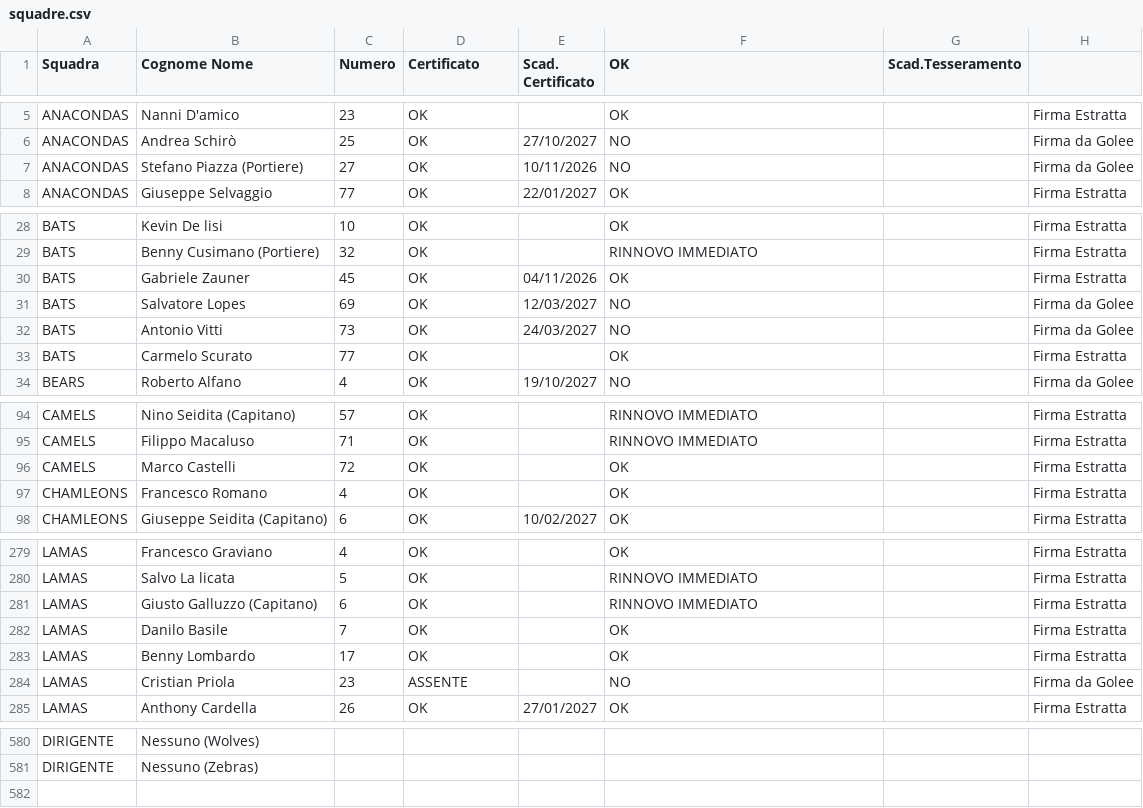
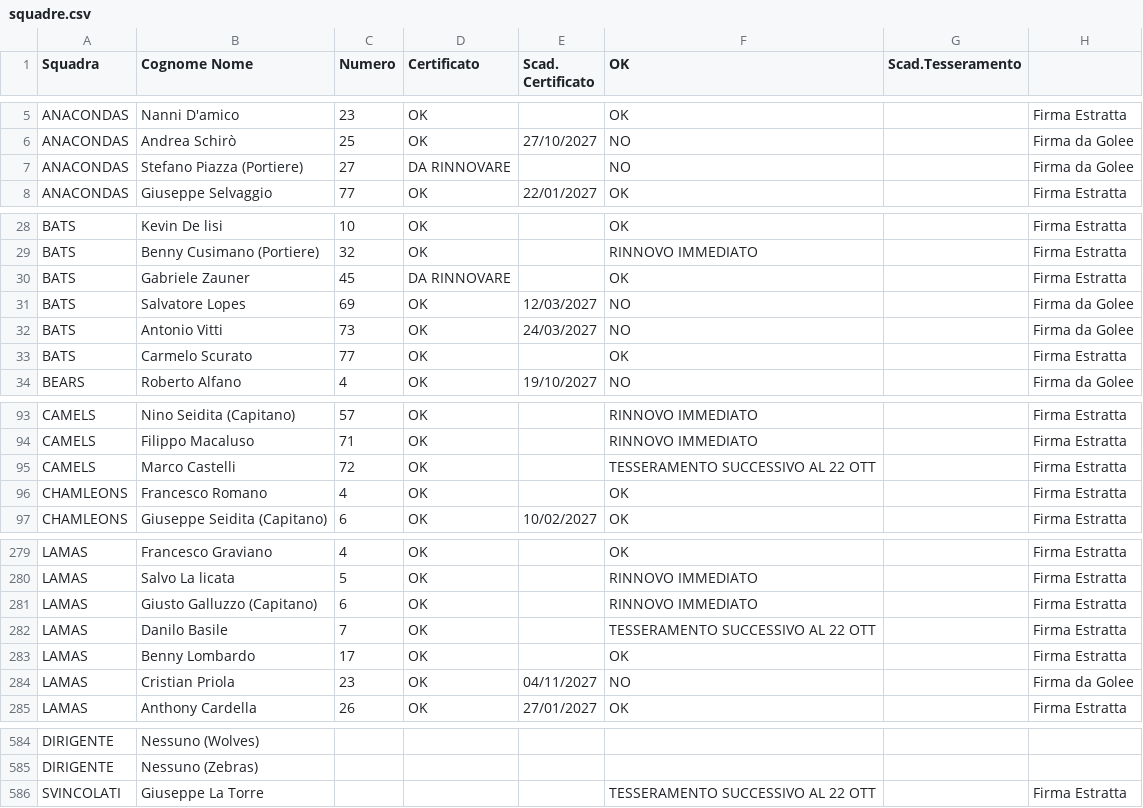
Before and after one commit to lorenzopatellaro17-ui/liste-torneo, a CSV file: squadre.csv, drawn as a sheet; only a part is shown, gaps mark what is left out; the diff covers the shown part only.

```diff
--- a/squadre.csv
+++ b/squadre.csv
@@ -6,3 +6,3 @@ ANACONDAS,Nanni D'amico,23,OK,,OK,,Firma Estratta
 ANACONDAS,Andrea Schirò,25,OK,27/10/2027,NO,,Firma da Golee
-ANACONDAS,Stefano Piazza (Portiere),27,OK,10/11/2026,NO,,Firma da Golee
+ANACONDAS,Stefano Piazza (Portiere),27,DA RINNOVARE,,NO,,Firma da Golee
 ANACONDAS,Giuseppe Selvaggio,77,OK,22/01/2027,OK,,Firma Estratta
@@ -29,3 +29,3 @@ BATS,Kevin De lisi,10,OK,,OK,,Firma Estratta
 BATS,Benny Cusimano (Portiere),32,OK,,RINNOVO IMMEDIATO,,Firma Estratta
-BATS,Gabriele Zauner,45,OK,04/11/2026,OK,,Firma Estratta
+BATS,Gabriele Zauner,45,DA RINNOVARE,,OK,,Firma Estratta
 BATS,Salvatore Lopes,69,OK,12/03/2027,NO,,Firma da Golee
@@ -95,3 +94,3 @@ CAMELS,Nino Seidita (Capitano),57,OK,,RINNOVO IMMEDIATO,,Firma Estratta
 CAMELS,Filippo Macaluso,71,OK,,RINNOVO IMMEDIATO,,Firma Estratta
-CAMELS,Marco Castelli,72,OK,,OK,,Firma Estratta
+CAMELS,Marco Castelli,72,OK,,TESSERAMENTO SUCCESSIVO AL 22 OTT,,Firma Estratta
 CHAMLEONS,Francesco Romano,4,OK,,OK,,Firma Estratta
@@ -281,5 +281,5 @@ LAMAS,Salvo La licata,5,OK,,RINNOVO IMMEDIATO,,Firma Estratta
 LAMAS,Giusto Galluzzo (Capitano),6,OK,,RINNOVO IMMEDIATO,,Firma Estratta
-LAMAS,Danilo Basile,7,OK,,OK,,Firma Estratta
+LAMAS,Danilo Basile,7,OK,,TESSERAMENTO SUCCESSIVO AL 22 OTT,,Firma Estratta
 LAMAS,Benny Lombardo,17,OK,,OK,,Firma Estratta
-LAMAS,Cristian Priola,23,ASSENTE,,NO,,Firma da Golee
+LAMAS,Cristian Priola,23,OK,04/11/2027,NO,,Firma da Golee
 LAMAS,Anthony Cardella,26,OK,27/01/2027,OK,,Firma Estratta
@@ -581 +585,2 @@ DIRIGENTE,Nessuno (Wolves),,,,,,
 DIRIGENTE,Nessuno (Zebras),,,,,,
+SVINCOLATI,Giuseppe La Torre,,,,TESSERAMENTO SUCCESSIVO AL 22 OTT,,Firma Estratta
```
Also changed, not shown: 5 added rows, 1 removed row and 4 edited cells elsewhere in this file.
